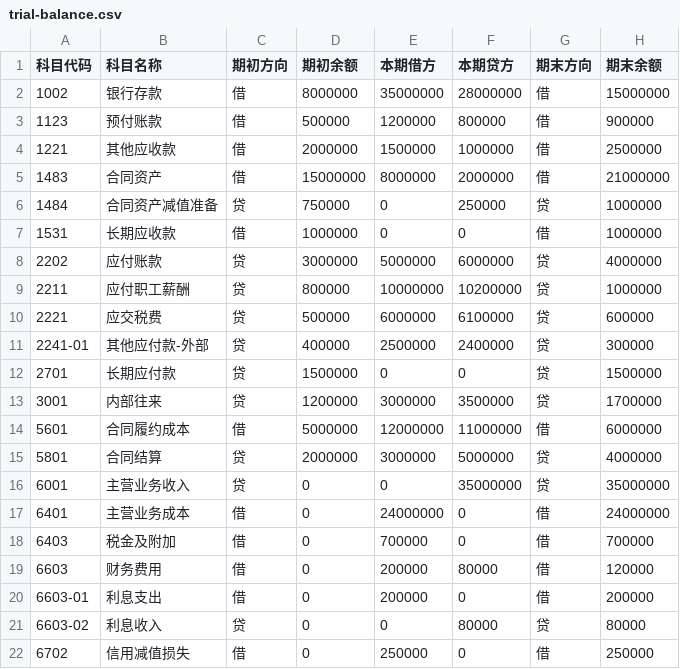
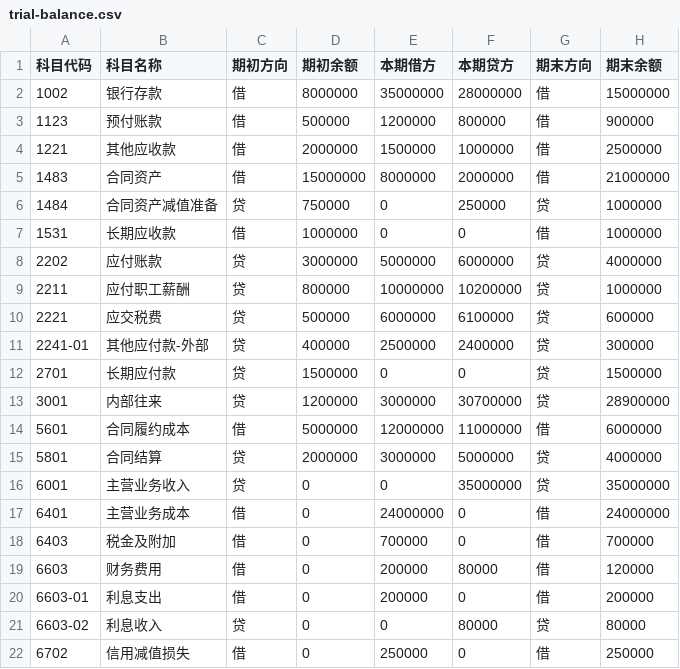
Before and after one commit to philip-wong2026/china-construction-fintax-skills, a CSV file: examples/demo-project-unit-flash-report/input/trial-balance.csv, drawn as a sheet.

```diff
--- a/examples/demo-project-unit-flash-report/input/trial-balance.csv
+++ b/examples/demo-project-unit-flash-report/input/trial-balance.csv
@@ -12,3 +12,3 @@
 2701,长期应付款,贷,1500000,0,0,贷,1500000
-3001,内部往来,贷,1200000,3000000,3500000,贷,1700000
+3001,内部往来,贷,1200000,3000000,30700000,贷,28900000
 5601,合同履约成本,借,5000000,12000000,11000000,借,6000000
```
Also changed, not shown: examples/demo-project-unit-flash-report/expected/quick-report-bs.csv, examples/demo-spv-flash-report/expected/quick-report-bs.csv, 16 other files.
